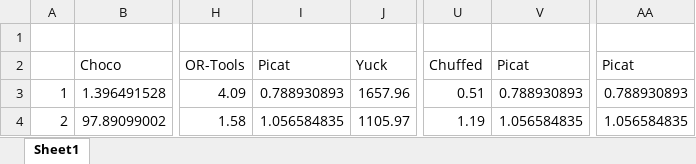
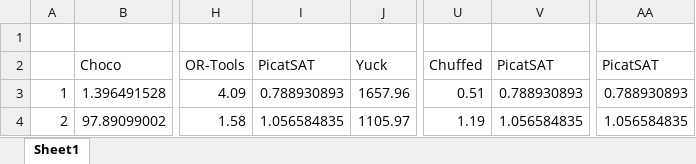
Before and after one commit to MingzhenAo/Constraint-Programming, an Excel workbook: IQ Twist/data_analysis.xlsx, sheet Sheet1, drawn as a sheet; only a part is shown, gaps mark what is left out; values as stored, in another font and other column widths than the file's, no borders; charts and pictures not drawn; the diff names each change by its address in the sheet, - before the commit and + after, or states it on an @@ line.

```diff
--- a/IQ Twist/data_analysis.xlsx (sheet Sheet1)
+++ b/IQ Twist/data_analysis.xlsx (sheet Sheet1)
-I2: Picat
+I2: PicatSAT
-V2: Picat
+V2: PicatSAT
-AA2: Picat
+AA2: PicatSAT
```
Also changed, not shown: charts or pictures, Zig Zag Puzzler/data_analysismode1.xlsx, Zig Zag Puzzler/data_analysismode2.xlsx, 6 other files.
